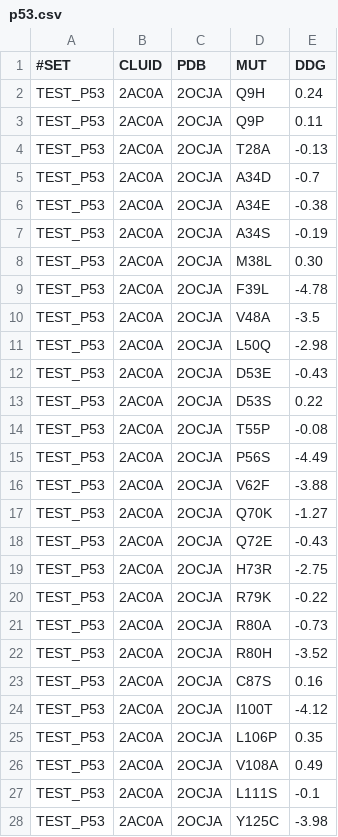
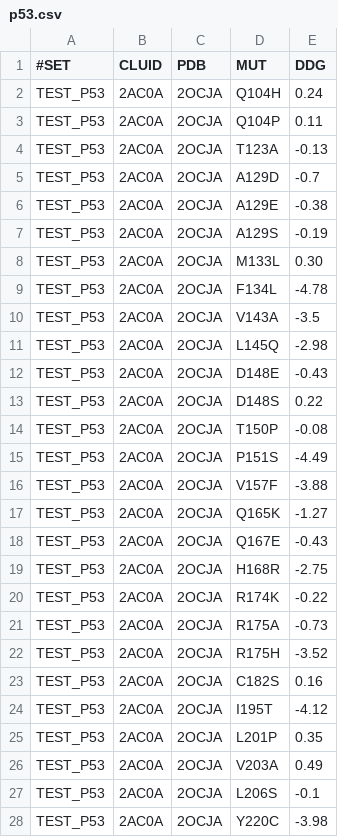
Before and after one commit to protddg-bench/protddg-bench, a CSV file: P53/p53.csv, drawn as a sheet; only a part is shown; the diff covers the shown part only.

```diff
--- a/P53/p53.csv
+++ b/P53/p53.csv
@@ -1,28 +1,28 @@
 #SET,CLUID,PDB,MUT,DDG
-TEST_P53,2AC0A,2OCJA,Q9H,0.24
-TEST_P53,2AC0A,2OCJA,Q9P,0.11
-TEST_P53,2AC0A,2OCJA,T28A,-0.13
-TEST_P53,2AC0A,2OCJA,A34D,-0.7
-TEST_P53,2AC0A,2OCJA,A34E,-0.38
-TEST_P53,2AC0A,2OCJA,A34S,-0.19
-TEST_P53,2AC0A,2OCJA,M38L,0.30
-TEST_P53,2AC0A,2OCJA,F39L,-4.78
-TEST_P53,2AC0A,2OCJA,V48A,-3.5
-TEST_P53,2AC0A,2OCJA,L50Q,-2.98
-TEST_P53,2AC0A,2OCJA,D53E,-0.43
-TEST_P53,2AC0A,2OCJA,D53S,0.22
-TEST_P53,2AC0A,2OCJA,T55P,-0.08
-TEST_P53,2AC0A,2OCJA,P56S,-4.49
-TEST_P53,2AC0A,2OCJA,V62F,-3.88
-TEST_P53,2AC0A,2OCJA,Q70K,-1.27
-TEST_P53,2AC0A,2OCJA,Q72E,-0.43
-TEST_P53,2AC0A,2OCJA,H73R,-2.75
-TEST_P53,2AC0A,2OCJA,R79K,-0.22
-TEST_P53,2AC0A,2OCJA,R80A,-0.73
-TEST_P53,2AC0A,2OCJA,R80H,-3.52
-TEST_P53,2AC0A,2OCJA,C87S,0.16
-TEST_P53,2AC0A,2OCJA,I100T,-4.12
-TEST_P53,2AC0A,2OCJA,L106P,0.35
-TEST_P53,2AC0A,2OCJA,V108A,0.49
-TEST_P53,2AC0A,2OCJA,L111S,-0.1
-TEST_P53,2AC0A,2OCJA,Y125C,-3.98
+TEST_P53,2AC0A,2OCJA,Q104H,0.24
+TEST_P53,2AC0A,2OCJA,Q104P,0.11
+TEST_P53,2AC0A,2OCJA,T123A,-0.13
+TEST_P53,2AC0A,2OCJA,A129D,-0.7
+TEST_P53,2AC0A,2OCJA,A129E,-0.38
+TEST_P53,2AC0A,2OCJA,A129S,-0.19
+TEST_P53,2AC0A,2OCJA,M133L,0.30
+TEST_P53,2AC0A,2OCJA,F134L,-4.78
+TEST_P53,2AC0A,2OCJA,V143A,-3.5
+TEST_P53,2AC0A,2OCJA,L145Q,-2.98
+TEST_P53,2AC0A,2OCJA,D148E,-0.43
+TEST_P53,2AC0A,2OCJA,D148S,0.22
+TEST_P53,2AC0A,2OCJA,T150P,-0.08
+TEST_P53,2AC0A,2OCJA,P151S,-4.49
+TEST_P53,2AC0A,2OCJA,V157F,-3.88
+TEST_P53,2AC0A,2OCJA,Q165K,-1.27
+TEST_P53,2AC0A,2OCJA,Q167E,-0.43
+TEST_P53,2AC0A,2OCJA,H168R,-2.75
+TEST_P53,2AC0A,2OCJA,R174K,-0.22
+TEST_P53,2AC0A,2OCJA,R175A,-0.73
+TEST_P53,2AC0A,2OCJA,R175H,-3.52
+TEST_P53,2AC0A,2OCJA,C182S,0.16
+TEST_P53,2AC0A,2OCJA,I195T,-4.12
+TEST_P53,2AC0A,2OCJA,L201P,0.35
+TEST_P53,2AC0A,2OCJA,V203A,0.49
+TEST_P53,2AC0A,2OCJA,L206S,-0.1
+TEST_P53,2AC0A,2OCJA,Y220C,-3.98
```
Also changed, not shown: 15 edited cells elsewhere in this file, P53/p53.tsv, 1 other file.
